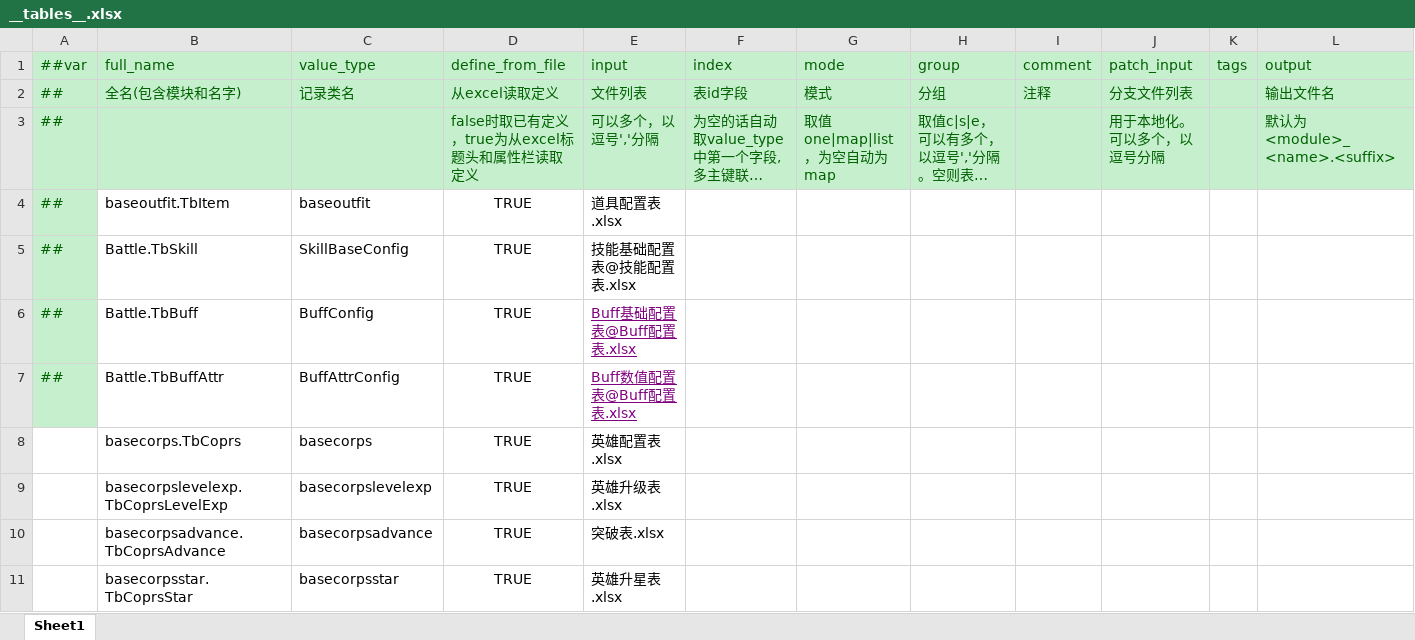
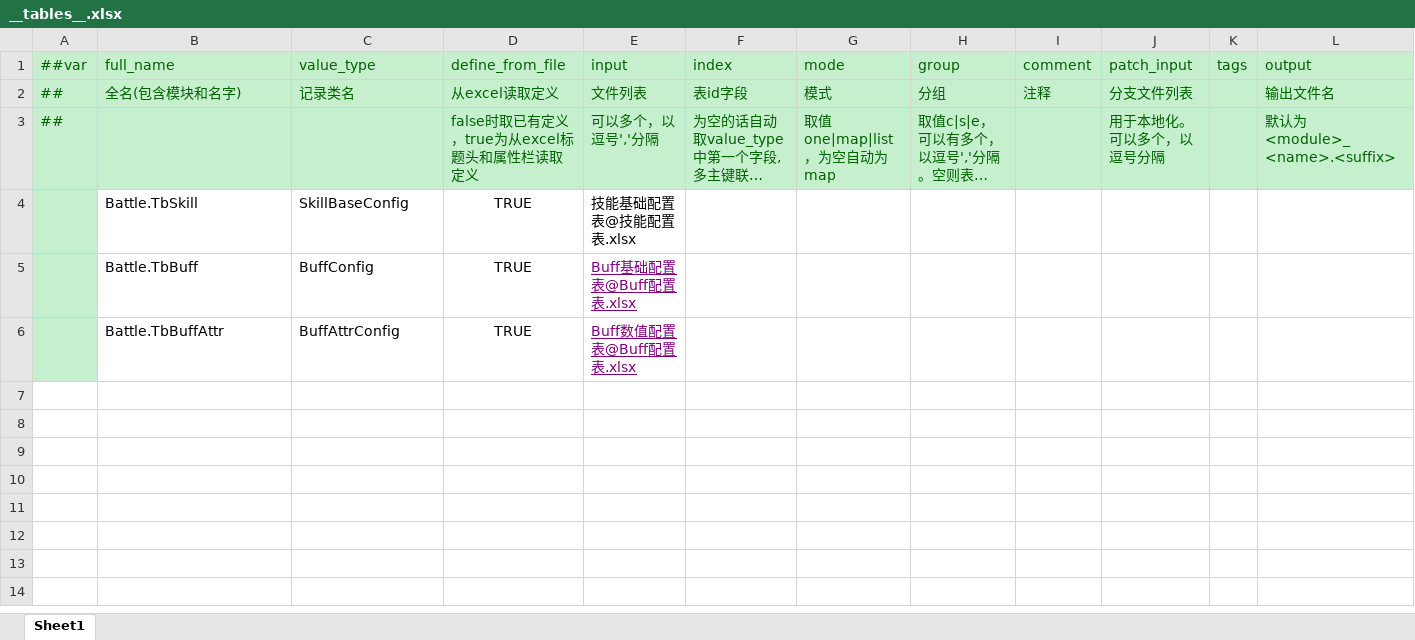
Before and after one commit to Me-Maped/Gameframework-at-FairyGUI, an Excel workbook: Luban/Config/Datas/__tables__.xlsx, sheet Sheet1, drawn as a sheet; only a part is shown; long unchanged cells end in …; values as stored, in another font and other column widths than the file's, no borders; removed rows and columns are numbered as before the commit, all else as after; rows hold the shown columns only; the diff names each change by its address in the sheet, - before the commit and + after, or states it on an @@ line.

```diff
--- a/Luban/Config/Datas/__tables__.xlsx (sheet Sheet1)
+++ b/Luban/Config/Datas/__tables__.xlsx (sheet Sheet1)
-row 4: ## | baseoutfit.TbItem | baseoutfit | TRUE | 道具配置表.xlsx
-A4:A6 (##var): ##
+A4:A6 (##var): (empty)
-row 8:  | basecorps.TbCoprs | basecorps | TRUE | 英雄配置表.xlsx
-row 9:  | basecorpslevelexp.TbCoprsLevelExp | basecorpslevelexp | TRUE | 英雄升级表.xlsx
-row 10:  | basecorpsadvance.TbCoprsAdvance | basecorpsadvance | TRUE | 突破表.xlsx
-row 11:  | basecorpsstar.TbCoprsStar | basecorpsstar | TRUE | 英雄升星表.xlsx
```
Also changed, not shown: 36 other files.
